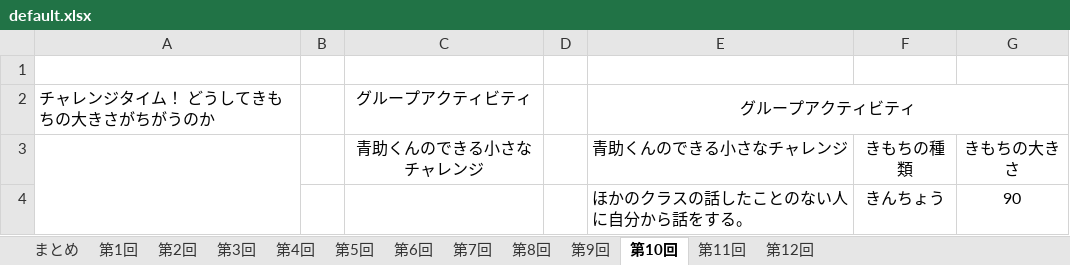
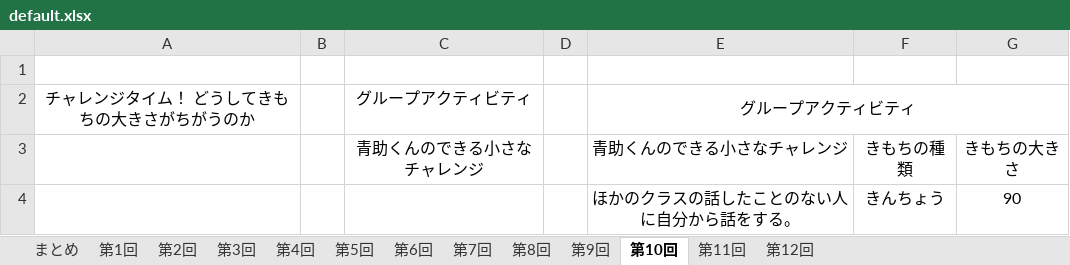
Before and after one commit to syungsan/KokoroUpTime, an Excel workbook: KokoroUpTime/Datas/default.xlsx, sheet 第10回, drawn as a sheet; values as stored, in another font and other column widths than the file's, no borders; the diff names each change by its address in the sheet, - before the commit and + after, or states it on an @@ line.

```diff
--- a/KokoroUpTime/Datas/default.xlsx (sheet 第10回)
+++ b/KokoroUpTime/Datas/default.xlsx (sheet 第10回)
-A2 alignment: left
+A2 alignment: center
-A3:A4 merged
-E4 alignment: left
+E4 alignment: center
```
Also changed, not shown: sheet 第9回, 13 other files.
